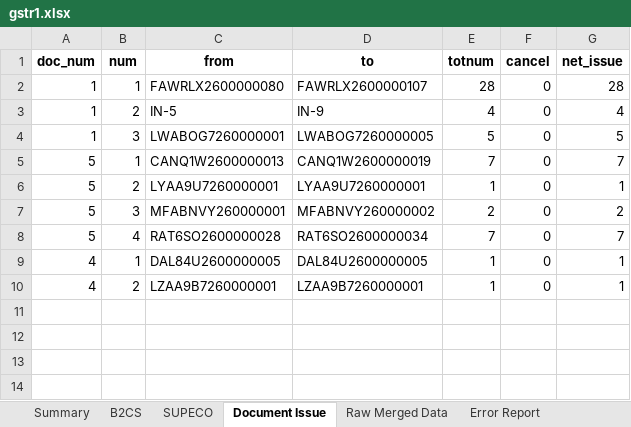
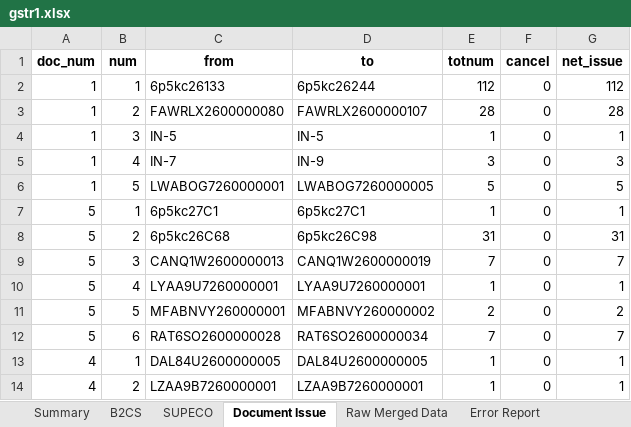
Before and after one commit to Anshul0563/GST, an Excel workbook: storage/exports/4/07TCRPS8655B1ZK/032026/gstr1.xlsx, sheet Document Issue, drawn as a sheet; values as stored, in another font and other column widths than the file's, no borders; addresses are those after the commit; the diff names each change by its address in the sheet, - before the commit and + after, or states it on an @@ line.

```diff
--- a/storage/exports/4/07TCRPS8655B1ZK/032026/gstr1.xlsx (sheet Document Issue)
+++ b/storage/exports/4/07TCRPS8655B1ZK/032026/gstr1.xlsx (sheet Document Issue)
+row 2: 1 | 1 | 6p5kc26133 | 6p5kc26244 | 112 | 0 | 112
-B3 (num): 1
+B3 (num): 2
-B4 (num): 2
+B4 (num): 3
-D4 (to): IN-9
+D4 (to): IN-5
-E4 (totnum): 4
+E4 (totnum): 1
-G4 (net_issue): 4
+G4 (net_issue): 1
+row 5: 1 | 4 | IN-7 | IN-9 | 3 | 0 | 3
-B6 (num): 3
+B6 (num): 5
+row 7: 5 | 1 | 6p5kc27C1 | 6p5kc27C1 | 1 | 0 | 1
+row 8: 5 | 2 | 6p5kc26C68 | 6p5kc26C98 | 31 | 0 | 31
-B9 (num): 1
+B9 (num): 3
-B10 (num): 2
+B10 (num): 4
-B11 (num): 3
+B11 (num): 5
-B12 (num): 4
+B12 (num): 6
```
Also changed, not shown: sheet Raw Merged Data, sheet State Summary, sheet B2CS, sheet SUPECO, sheet Platform Summary, sheet Summary, 4 other files.
